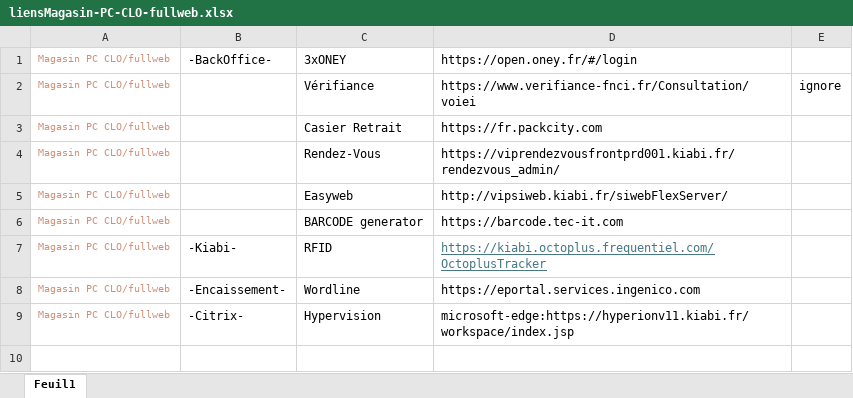
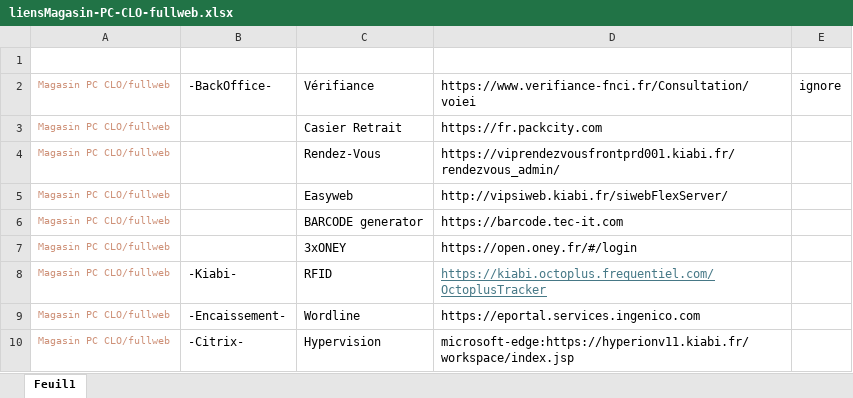
Before and after one commit to Snyxis/assets, an Excel workbook: liensMagasin-PC-CLO-fullweb.xlsx, sheet Feuil1, drawn as a sheet; values as stored, in another font and other column widths than the file's, no borders; the diff names each change by its address in the sheet, - before the commit and + after, or states it on an @@ line.

Commit message:
Add files via upload

```diff
--- a/liensMagasin-PC-CLO-fullweb.xlsx (sheet Feuil1)
+++ b/liensMagasin-PC-CLO-fullweb.xlsx (sheet Feuil1)
-row 1: Magasin PC CLO/fullweb | -BackOffice- | 3xONEY | https://open.oney.fr/#/login
+row 1: (empty)
-B2: (empty)
+B2: -BackOffice-
+row 7: Magasin PC CLO/fullweb |  | 3xONEY | https://open.oney.fr/#/login
```
